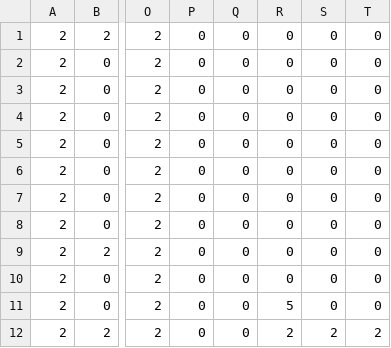
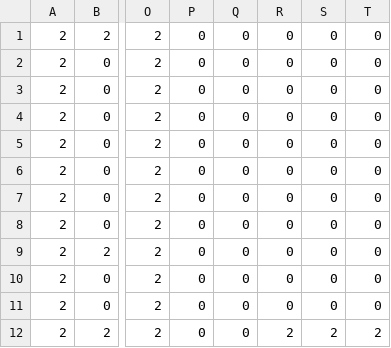
Before and after one commit to fhnw-sgi-ip12-23vt/ip12-23vt_go-robo, a CSV file: src/main/resources/files/level/3_1.csv, drawn as a sheet; only a part is shown, gaps mark what is left out; the diff names each change by its address in the sheet, - before the commit and + after, or states it on an @@ line.

```diff
--- a/src/main/resources/files/level/3_1.csv
+++ b/src/main/resources/files/level/3_1.csv
-R11: 5
+R11: 0
```
Also changed, not shown: 3 other files.
